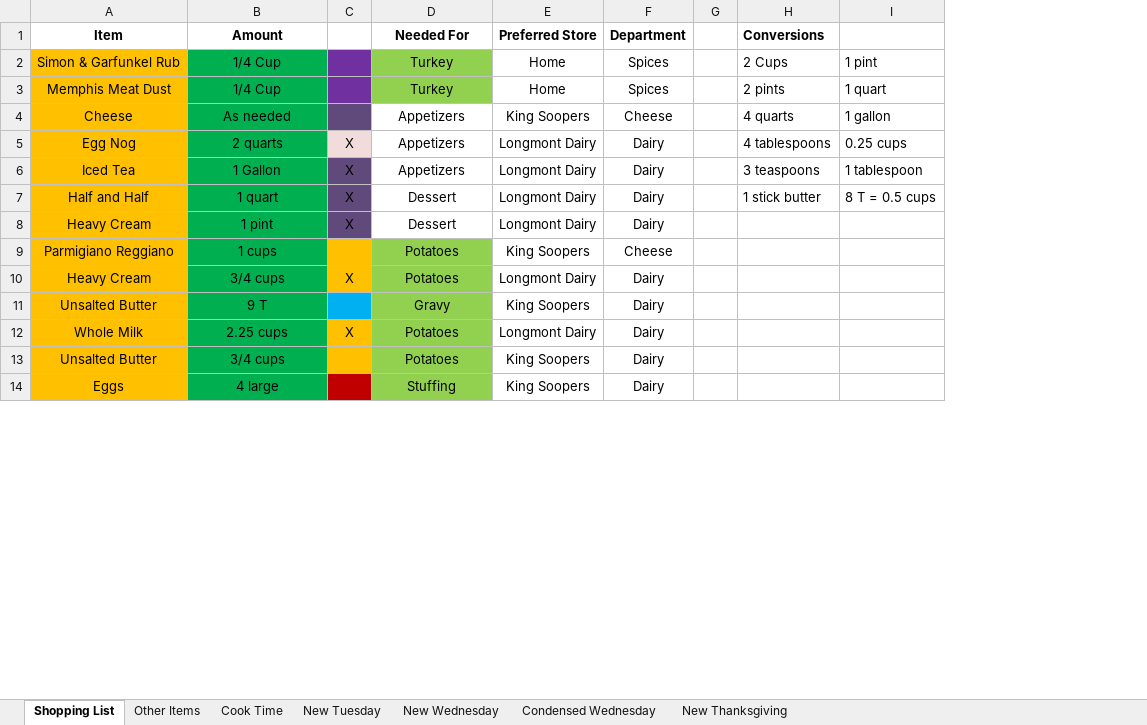
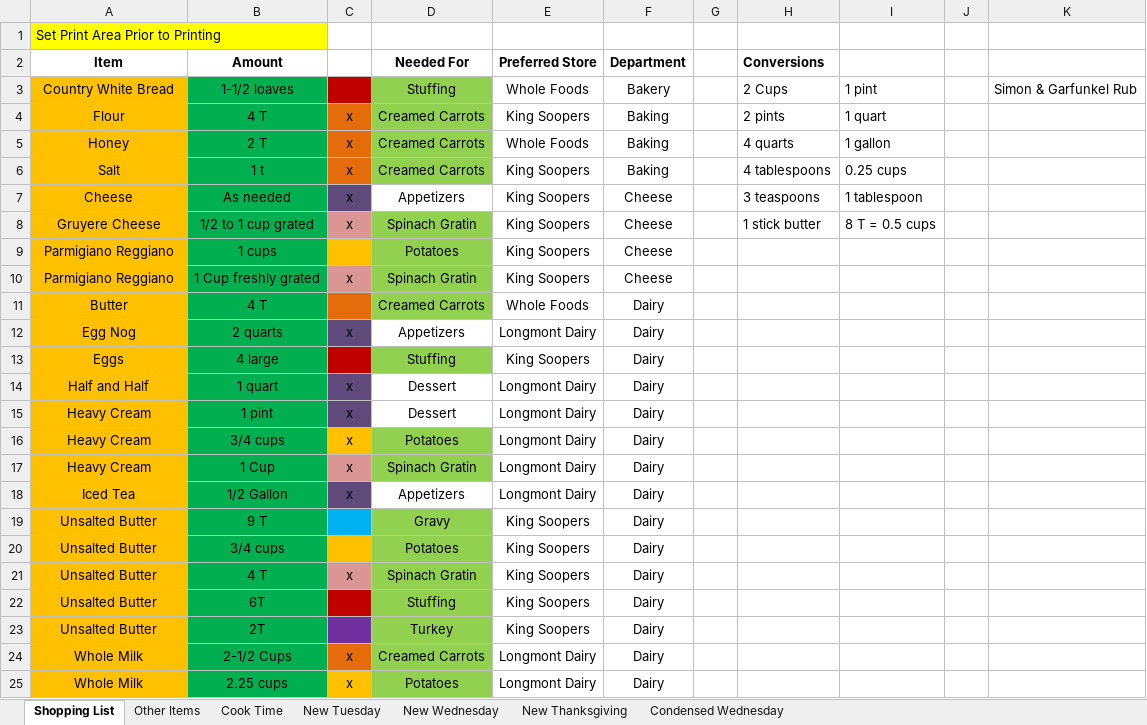
Before and after one commit to IslePilot/Recipes, an Excel workbook: Turkey Plan - Shopping List.xlsx, sheet Shopping List, drawn as a sheet; only a part is shown; values as stored, in another font and other column widths than the file's, no borders; charts and pictures not drawn; removed rows and columns are numbered as before the commit, all else as after; the diff covers the shown part only; the diff names each change by its address in the sheet, - before the commit and + after, or states it on an @@ line.

```diff
--- a/Turkey Plan - Shopping List.xlsx (sheet Shopping List)
+++ b/Turkey Plan - Shopping List.xlsx (sheet Shopping List)
@@ sheet tab order changed: Shopping List | Other Items | Cook Time | New Tuesday | New Wednesday | New Thanksgiving | Condensed Wednesday @@
-column C, row 5: X; rows 7-8: X | X; rows 10-12: X |  | X
+column C, row 7: x; row 12: x; rows 14-16: all x; row 25: x
+column J, empty
+column K, empty
+row 1: Set Print Area Prior to Printing
-row 2: Simon & Garfunkel Rub | 1/4 Cup |  | Turkey | Home | Spices |  | 2 Cups | 1 pint
-row 3: Memphis Meat Dust | 1/4 Cup |  | Turkey | Home | Spices |  | 2 pints | 1 quart
+row 3: Country White Bread | 1-1/2 loaves |  | Stuffing | Whole Foods | Bakery |  | 2 Cups | 1 pint |  | Simon & Garfunkel Rub
+row 4: Flour | 4 T | x | Creamed Carrots | King Soopers | Baking |  | 2 pints | 1 quart
+row 5: Honey | 2 T | x | Creamed Carrots | Whole Foods | Baking |  | 4 quarts | 1 gallon
+row 6: Salt | 1 t | x | Creamed Carrots | King Soopers | Baking |  | 4 tablespoons | 0.25 cups
-H7 (Conversions): 4 quarts
+H7 (Conversions): 3 teaspoons
-I7: 1 gallon
+I7: 1 tablespoon
+row 8: Gruyere Cheese | 1/2 to 1 cup grated | x | Spinach Gratin | King Soopers | Cheese |  | 1 stick butter | 8 T = 0.5 cups
@@ row 34 moved to row 10: Parmigiano Reggiano @@
+row 11: Butter | 4 T |  | Creamed Carrots | Whole Foods | Dairy
-H12 (Conversions): 4 tablespoons
+H12 (Conversions): (empty)
-I12: 0.25 cups
+I12: (empty)
-row 6: Iced Tea | 1 Gallon | X | Appetizers | Longmont Dairy | Dairy |  | 3 teaspoons | 1 tablespoon
@@ row 14 moved to row 13: Eggs @@
-H14 (Conversions): 1 stick butter
+H14 (Conversions): (empty)
-I14: 8 T = 0.5 cups
+I14: (empty)
@@ row 40 moved to row 17: Heavy Cream @@
+row 18: Iced Tea | 1/2 Gallon | x | Appetizers | Longmont Dairy | Dairy
@@ row 13 moved to row 20: Unsalted Butter @@
@@ row 35 moved to row 21: Unsalted Butter @@
@@ row 15 moved to row 22: Unsalted Butter @@
@@ row 18 moved to row 23: Unsalted Butter @@
+row 24: Whole Milk | 2-1/2 Cups | x | Creamed Carrots | Longmont Dairy | Dairy
```
Also changed, not shown: 8 added rows, 21 removed rows and 33 moved rows elsewhere in this sheet, sheet New Thanksgiving, sheet Other Items, sheet New Wednesday, charts or pictures, 2 other files.
